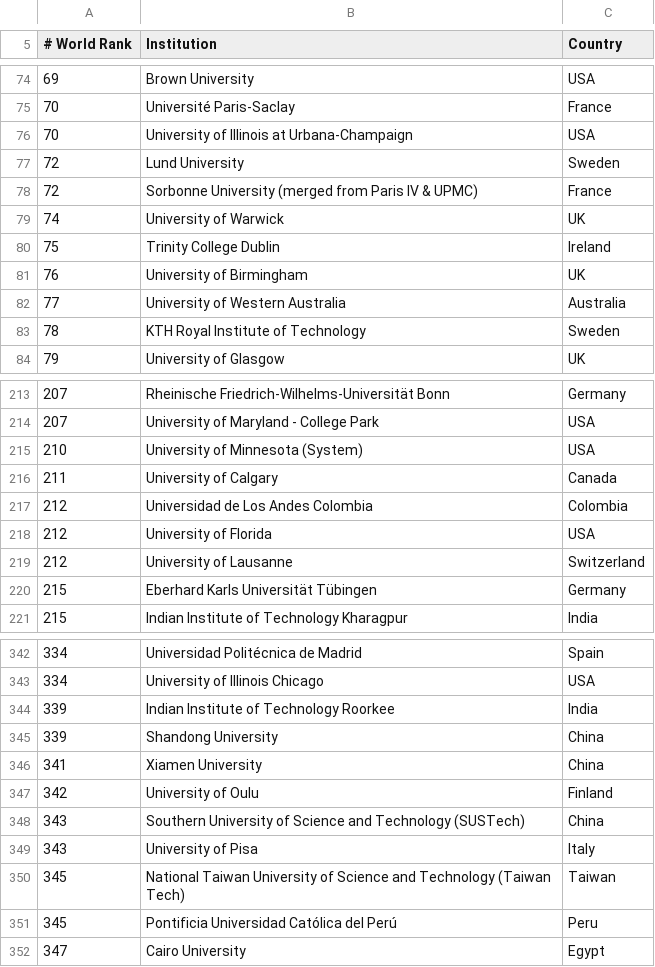
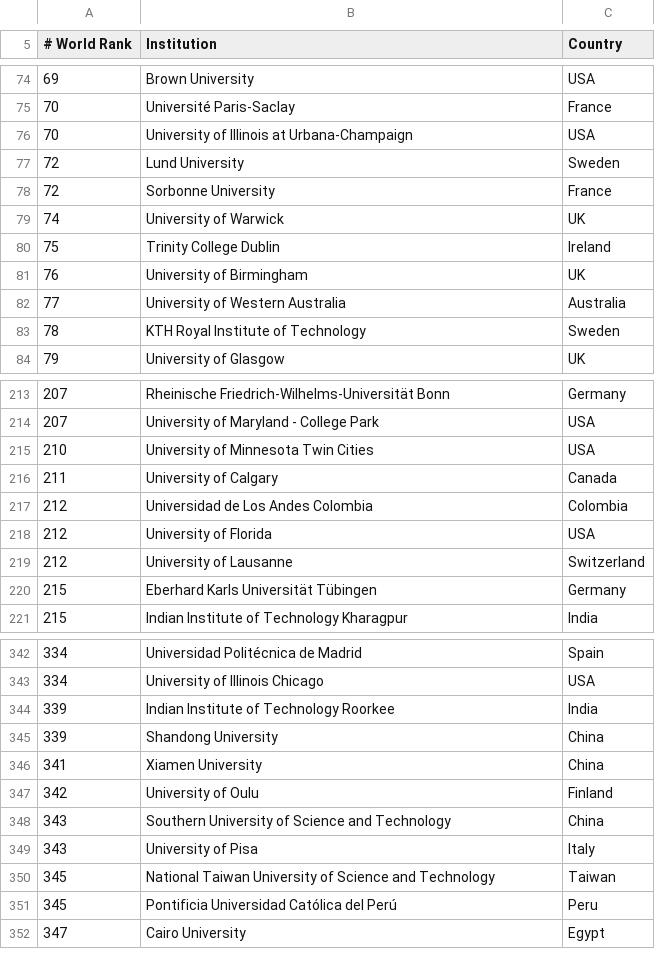
Before and after one commit to mmostagirbhuiyan/unirank, a CSV file: frontend/public/data/qs_rankings.csv, drawn as a sheet; only a part is shown, gaps mark what is left out.

Commit message:
feat: university groups and logo fixes on pwa

```diff
--- a/frontend/public/data/qs_rankings.csv
+++ b/frontend/public/data/qs_rankings.csv
@@ -77,3 +77,3 @@
     72  ,   Lund University   ,Sweden
-    72  ,   Sorbonne University (merged from Paris IV & UPMC)   ,France
+    72  ,   Sorbonne University   ,France
     74  ,   University of Warwick   ,UK
@@ -214,3 +214,3 @@
     207  ,   University of Maryland - College Park   ,USA
-    210  ,   University of Minnesota (System)   ,USA
+    210  ,   University of Minnesota Twin Cities    ,USA
     211  ,   University of Calgary   ,Canada
@@ -347,5 +347,5 @@
     342  ,   University of Oulu   ,Finland
-    343  ,   Southern University of Science and Technology (SUSTech)   ,China
+    343  ,   Southern University of Science and Technology   ,China
     343  ,   University of Pisa   ,Italy
-    345  ,   National Taiwan University of Science and Technology (Taiwan Tech)   ,Taiwan
+    345  ,   National Taiwan University of Science and Technology  ,Taiwan
     345  ,   Pontificia Universidad Católica del Perú   ,Peru
```
Also changed, not shown: 4 other files.
